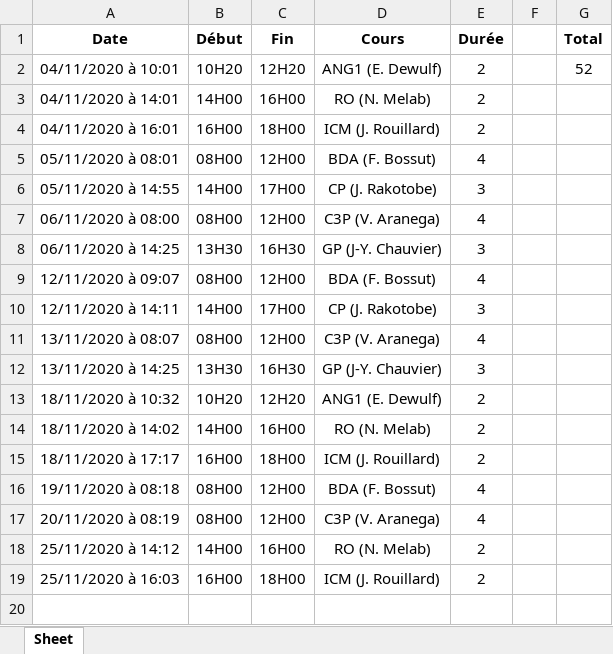
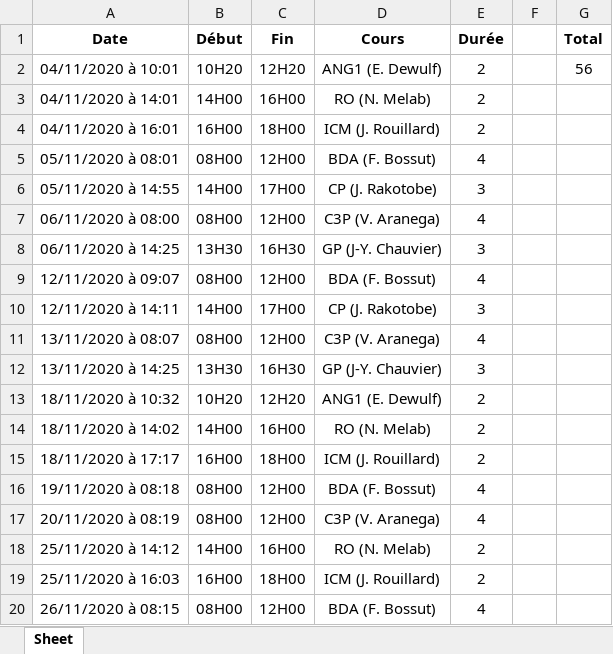
Before and after one commit to debroucker/gform, an Excel workbook: data/courses.xlsx, sheet Sheet, drawn as a sheet; values as stored, in another font and other column widths than the file's, no borders; the diff names each change by its address in the sheet, - before the commit and + after, or states it on an @@ line.

```diff
--- a/data/courses.xlsx (sheet Sheet)
+++ b/data/courses.xlsx (sheet Sheet)
-G2 (Total): 52
+G2 (Total): 56
+row 20: 26/11/2020 à 08:15 | 08H00 | 12H00 | BDA (F. Bossut) | 4
```
Also changed, not shown: 1 other file.
